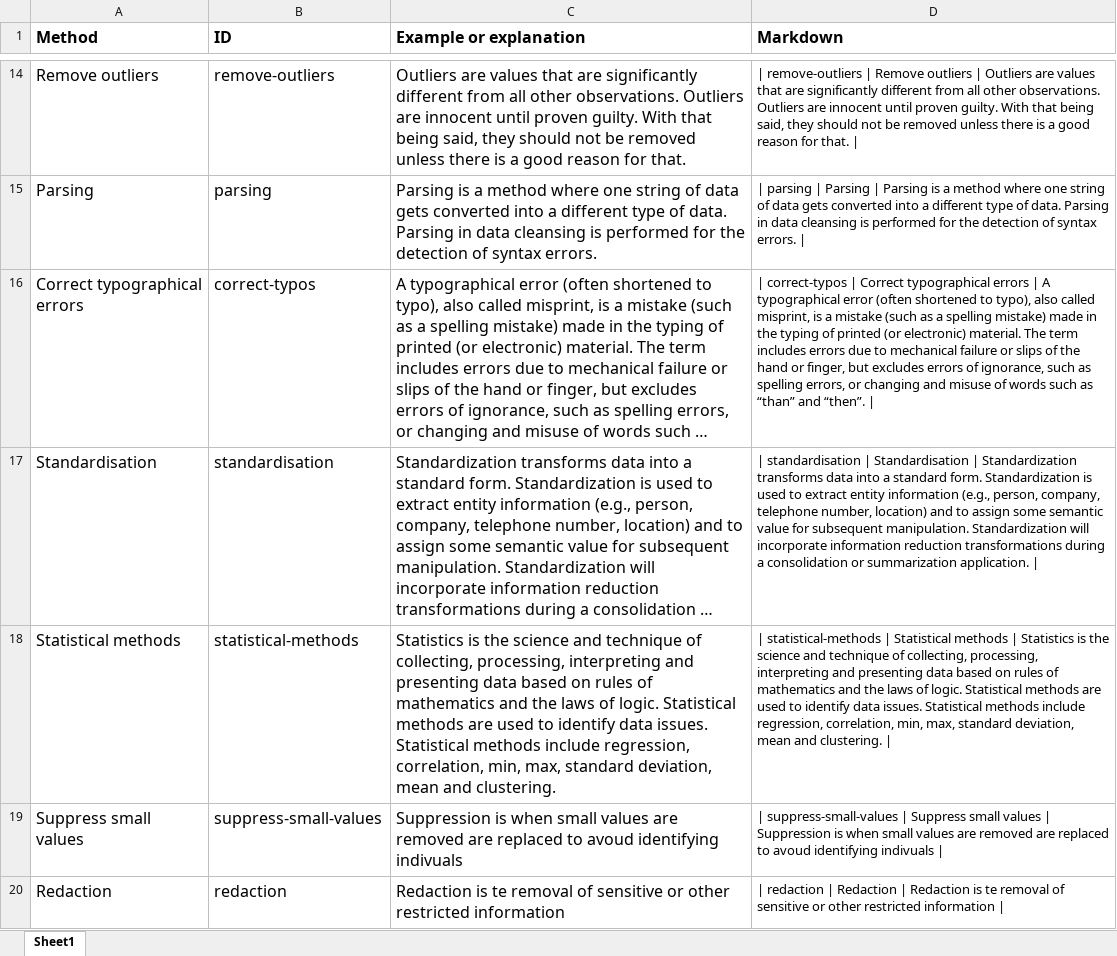
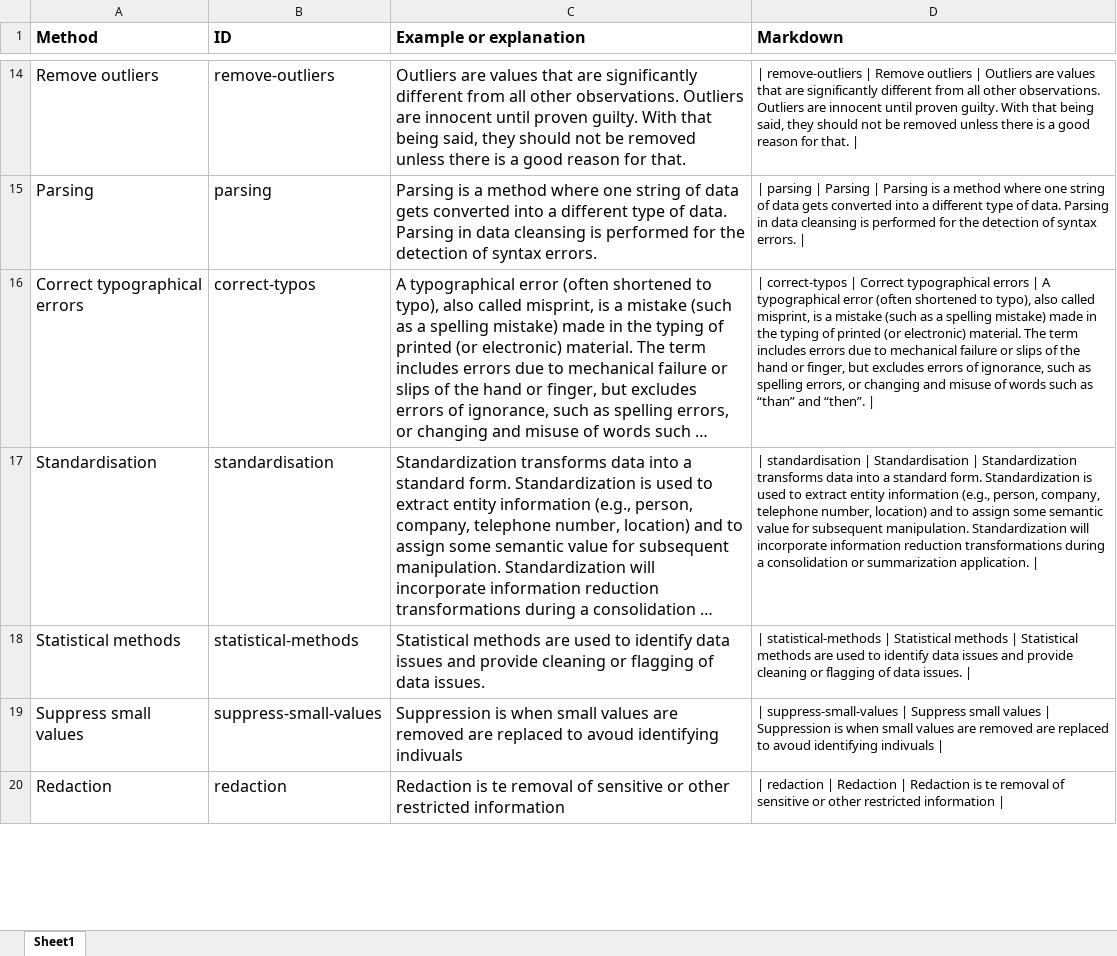
Before and after one commit to ministryofjustice/data-platform-products, an Excel workbook: data-products/table-to-markdown.xlsx, sheet Sheet1, drawn as a sheet; only a part is shown, gaps mark what is left out; long unchanged cells end in …; values as stored, in another font and other column widths than the file's, no borders; the diff names each change by its address in the sheet, - before the commit and + after, or states it on an @@ line.

```diff
--- a/data-products/table-to-markdown.xlsx (sheet Sheet1)
+++ b/data-products/table-to-markdown.xlsx (sheet Sheet1)
-C18 (Example or explanation): Statistics is the science and technique of collecting, processing, interpreting and presenting data based on rules of mathematics and the laws of logic. Statistical methods are used to identify data issues. Statistical methods include regression, correlation, min, max, standard deviation, mean and clustering.
+C18 (Example or explanation): Statistical methods are used to identify data issues and provide cleaning or flagging of data issues.
-D18 (Markdown): …methods | Statistics is the science and technique of collecting, processing, interpreting and presenting data based on rules of mathematics and the laws of logic. Statistical methods are used to identify data issues. Statistical methods include regression, correlation, min, max, standard deviation, mean and clustering. |
+D18 (Markdown): …methods | Statistical methods are used to identify data issues and provide cleaning or flagging of data issues. |
```
Also changed, not shown: 1 other file.
